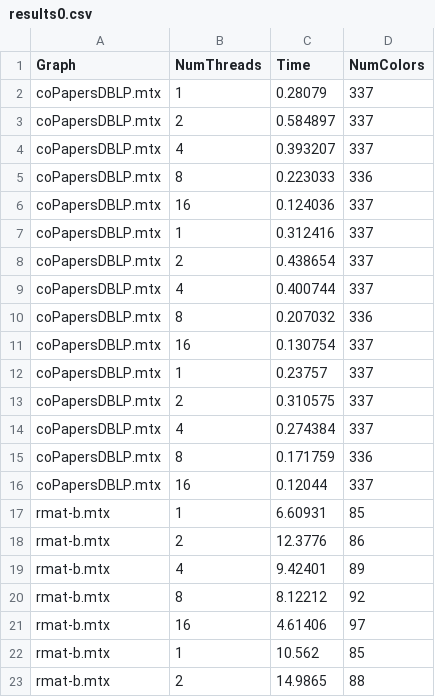
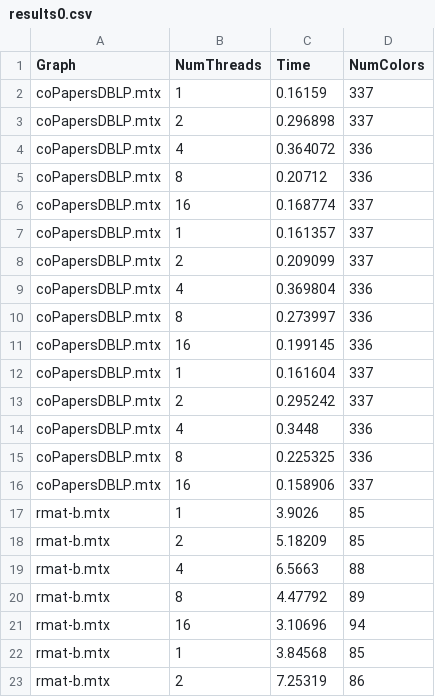
Before and after one commit to YigitAras/OpenMP_Matrix_Permanent_Parallel, a CSV file: results0.csv, drawn as a sheet; only a part is shown; the diff covers the shown part only.

Commit message:
extra resulst

```diff
--- a/results0.csv
+++ b/results0.csv
@@ -1,23 +1,23 @@
 Graph,NumThreads,Time,NumColors,
-coPapersDBLP.mtx,1,0.28079,337
-coPapersDBLP.mtx,2,0.584897,337
-coPapersDBLP.mtx,4,0.393207,337
-coPapersDBLP.mtx,8,0.223033,336
-coPapersDBLP.mtx,16,0.124036,337
-coPapersDBLP.mtx,1,0.312416,337
-coPapersDBLP.mtx,2,0.438654,337
-coPapersDBLP.mtx,4,0.400744,337
-coPapersDBLP.mtx,8,0.207032,336
-coPapersDBLP.mtx,16,0.130754,337
-coPapersDBLP.mtx,1,0.23757,337
-coPapersDBLP.mtx,2,0.310575,337
-coPapersDBLP.mtx,4,0.274384,337
-coPapersDBLP.mtx,8,0.171759,336
-coPapersDBLP.mtx,16,0.12044,337
-rmat-b.mtx,1,6.60931,85
-rmat-b.mtx,2,12.3776,86
-rmat-b.mtx,4,9.42401,89
-rmat-b.mtx,8,8.12212,92
-rmat-b.mtx,16,4.61406,97
-rmat-b.mtx,1,10.562,85
-rmat-b.mtx,2,14.9865,88
+coPapersDBLP.mtx,1,0.16159,337
+coPapersDBLP.mtx,2,0.296898,337
+coPapersDBLP.mtx,4,0.364072,336
+coPapersDBLP.mtx,8,0.20712,336
+coPapersDBLP.mtx,16,0.168774,337
+coPapersDBLP.mtx,1,0.161357,337
+coPapersDBLP.mtx,2,0.209099,337
+coPapersDBLP.mtx,4,0.369804,336
+coPapersDBLP.mtx,8,0.273997,336
+coPapersDBLP.mtx,16,0.199145,336
+coPapersDBLP.mtx,1,0.161604,337
+coPapersDBLP.mtx,2,0.295242,337
+coPapersDBLP.mtx,4,0.3448,336
+coPapersDBLP.mtx,8,0.225325,336
+coPapersDBLP.mtx,16,0.158906,337
+rmat-b.mtx,1,3.9026,85
+rmat-b.mtx,2,5.18209,85
+rmat-b.mtx,4,6.5663,88
+rmat-b.mtx,8,4.47792,89
+rmat-b.mtx,16,3.10696,94
+rmat-b.mtx,1,3.84568,85
+rmat-b.mtx,2,7.25319,86
```
Also changed, not shown: 71 edited cells elsewhere in this file.
